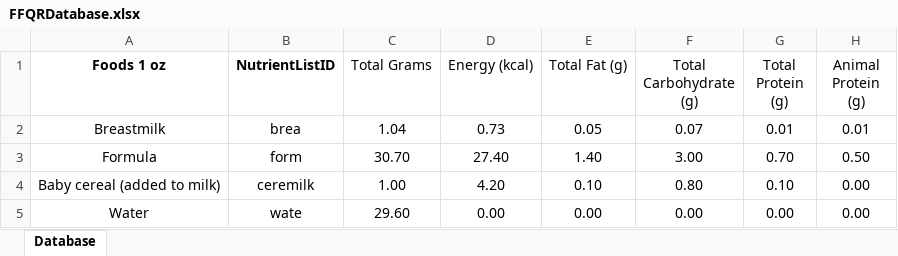
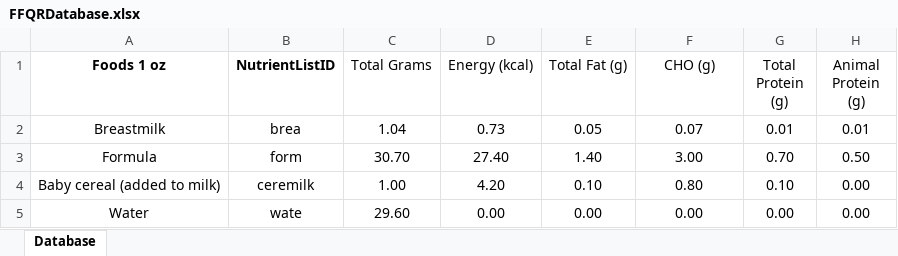
Before and after one commit to mauro125/ffq-food-item-service, an Excel workbook: src/main/resources/FFQRDatabase.xlsx, sheet Database, drawn as a sheet; only a part is shown; values as stored, in another font and other column widths than the file's, no borders; conditional formats not drawn; the diff names each change by its address in the sheet, - before the commit and + after, or states it on an @@ line.

Commit message:
Update total carbs to CHO in the excel file

```diff
--- a/src/main/resources/FFQRDatabase.xlsx (sheet Database)
+++ b/src/main/resources/FFQRDatabase.xlsx (sheet Database)
-F1: Total Carbohydrate (g)
+F1: CHO (g)
```
Also changed, not shown: 4 other files.
